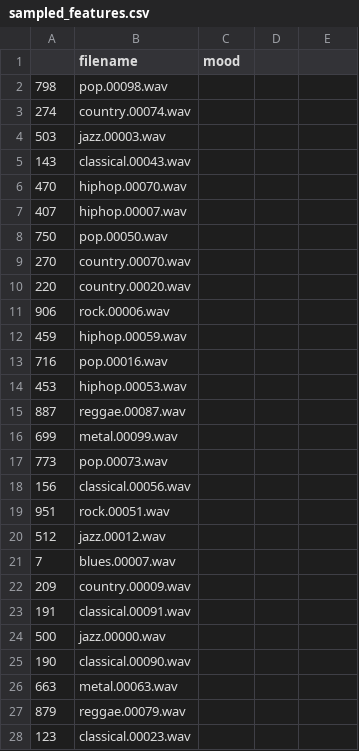
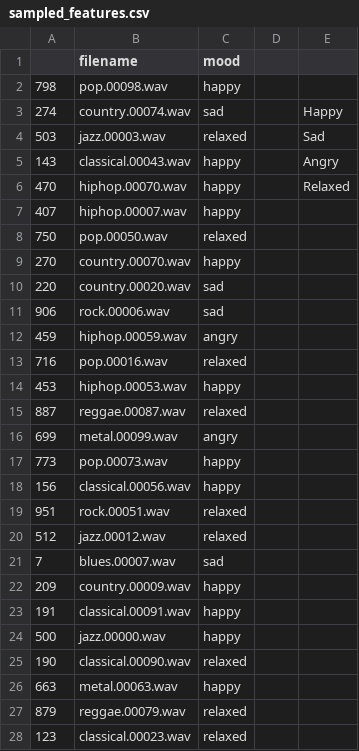
Before and after one commit to PyromancerBoom/hacknroll25-wifibeaters, a CSV file: model/gtzan-dataset-music-genre-classification/sampled_features.csv, drawn as a sheet; only a part is shown; the diff covers the shown part only.

Commit message:
frontend stuff + added to excel
yay

```diff
--- a/model/gtzan-dataset-music-genre-classification/sampled_features.csv
+++ b/model/gtzan-dataset-music-genre-classification/sampled_features.csv
@@ -2,27 +2,27 @@
-798,pop.00098.wav,
-274,country.00074.wav,
-503,jazz.00003.wav,
-143,classical.00043.wav,
-470,hiphop.00070.wav,
-407,hiphop.00007.wav,
-750,pop.00050.wav,
-270,country.00070.wav,
-220,country.00020.wav,
-906,rock.00006.wav,
-459,hiphop.00059.wav,
-716,pop.00016.wav,
-453,hiphop.00053.wav,
-887,reggae.00087.wav,
-699,metal.00099.wav,
-773,pop.00073.wav,
-156,classical.00056.wav,
-951,rock.00051.wav,
-512,jazz.00012.wav,
-7,blues.00007.wav,
-209,country.00009.wav,
-191,classical.00091.wav,
-500,jazz.00000.wav,
-190,classical.00090.wav,
-663,metal.00063.wav,
-879,reggae.00079.wav,
-123,classical.00023.wav,
+798,pop.00098.wav,happy,,
+274,country.00074.wav,sad,,Happy
+503,jazz.00003.wav,relaxed,,Sad
+143,classical.00043.wav,happy,,Angry
+470,hiphop.00070.wav,happy,,Relaxed
+407,hiphop.00007.wav,happy,,
+750,pop.00050.wav,relaxed,,
+270,country.00070.wav,happy,,
+220,country.00020.wav,sad,,
+906,rock.00006.wav,sad,,
+459,hiphop.00059.wav,angry,,
+716,pop.00016.wav,relaxed,,
+453,hiphop.00053.wav,happy,,
+887,reggae.00087.wav,relaxed,,
+699,metal.00099.wav,angry,,
+773,pop.00073.wav,happy,,
+156,classical.00056.wav,happy,,
+951,rock.00051.wav,relaxed,,
+512,jazz.00012.wav,relaxed,,
+7,blues.00007.wav,sad,,
+209,country.00009.wav,happy,,
+191,classical.00091.wav,happy,,
+500,jazz.00000.wav,happy,,
+190,classical.00090.wav,relaxed,,
+663,metal.00063.wav,happy,,
+879,reggae.00079.wav,relaxed,,
+123,classical.00023.wav,relaxed,,
```
Also changed, not shown: 23 edited cells elsewhere in this file.
